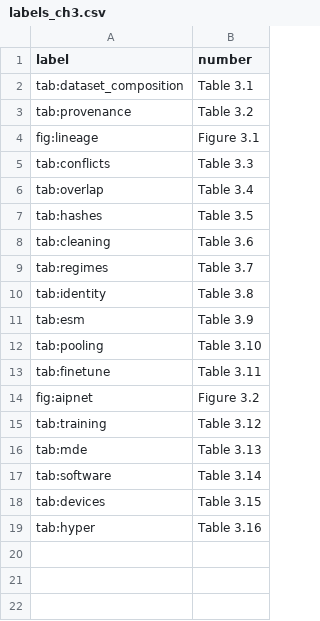
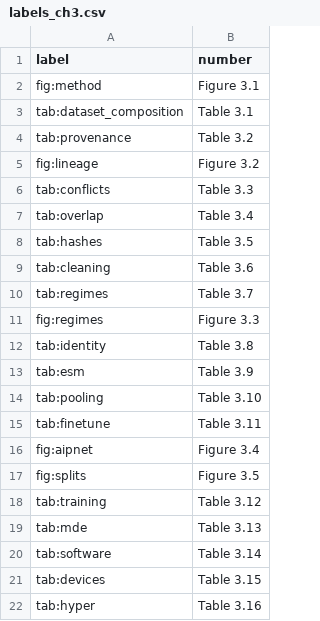
Before and after one commit to mohammad-sayem-uddin/aip-supcon, a CSV file: results/thesis/labels_ch3.csv, drawn as a sheet.

```diff
--- a/results/thesis/labels_ch3.csv
+++ b/results/thesis/labels_ch3.csv
@@ -1,5 +1,6 @@
 label,number
+fig:method,Figure 3.1
 tab:dataset_composition,Table 3.1
 tab:provenance,Table 3.2
-fig:lineage,Figure 3.1
+fig:lineage,Figure 3.2
 tab:conflicts,Table 3.3
@@ -9,2 +10,3 @@ tab:cleaning,Table 3.6
 tab:regimes,Table 3.7
+fig:regimes,Figure 3.3
 tab:identity,Table 3.8
@@ -13,3 +15,4 @@ tab:pooling,Table 3.10
 tab:finetune,Table 3.11
-fig:aipnet,Figure 3.2
+fig:aipnet,Figure 3.4
+fig:splits,Figure 3.5
 tab:training,Table 3.12
```
Also changed, not shown: 28 other files.
